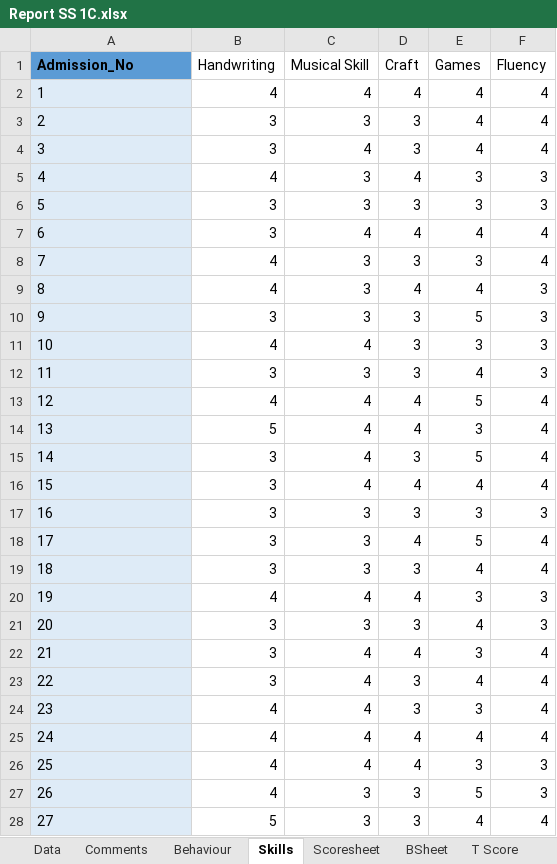
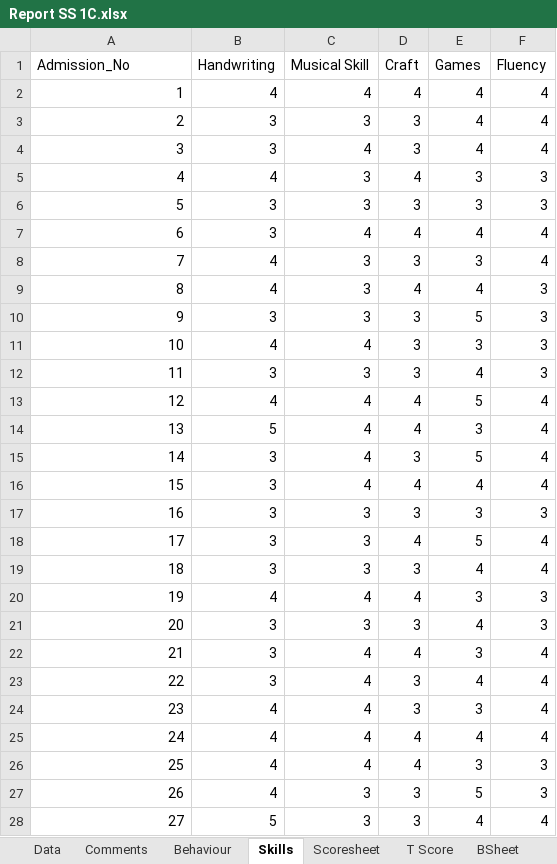
Before and after one commit to kobicdroid/RubyPortal, an Excel workbook: Report SS 1C.xlsx, sheet Skills, drawn as a sheet; only a part is shown; values as stored, in another font and other column widths than the file's, no borders; table styles not drawn; the diff covers the shown part only; the diff names each change by its address in the sheet, - before the commit and + after, or states it on an @@ line.

```diff
--- a/Report SS 1C.xlsx (sheet Skills)
+++ b/Report SS 1C.xlsx (sheet Skills)
@@ sheet tab order changed: Data | Comments | Behaviour | Skills | Scoresheet | T Score | BSheet @@
@@ A1 fill: #5B9BD5 → none, bold: on → off @@
@@ A2:A28 fill: #DEEBF7 → none, alignment: left → right @@
```
Also changed, not shown: 4 removed rows, cell formats and row numbers in column A elsewhere in this sheet, sheet Scoresheet, sheet BSheet, sheet Report, sheet Comments, sheet T Score, sheet Behaviour, 2 more sheets, formulas that keep their value, charts or pictures.
